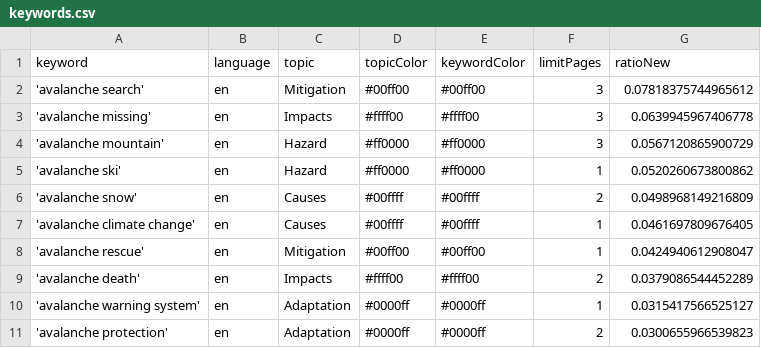
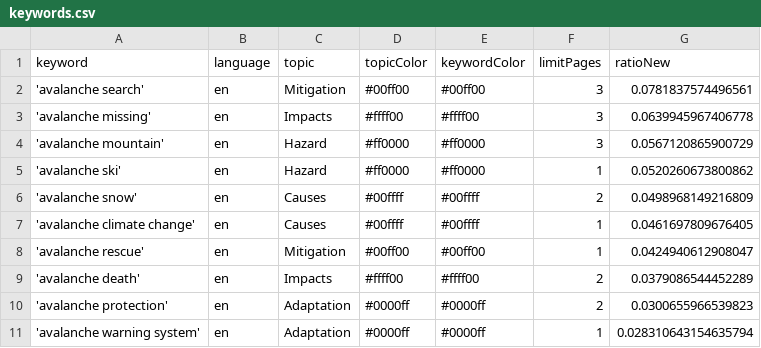
Before and after one commit to MarcoL95-news/avalancheIsComing, a CSV file: keywords.csv, drawn as a sheet.

Commit message:
Commit from GitHub Actions (harvest:0.0)

```diff
--- a/keywords.csv
+++ b/keywords.csv
@@ -1,3 +1,3 @@
 keyword,language,topic,topicColor,keywordColor,limitPages,ratioNew
-'avalanche search',en,Mitigation,#00ff00,#00ff00,3,0.07818375744965612
+'avalanche search',en,Mitigation,#00ff00,#00ff00,3,0.0781837574496561
 'avalanche missing',en,Impacts,#ffff00,#ffff00,3,0.0639945967406778
@@ -9,3 +9,3 @@ keyword,language,topic,topicColor,keywordColor,limitPages,ratioNew
 'avalanche death',en,Impacts,#ffff00,#ffff00,2,0.0379086544452289
-'avalanche warning system',en,Adaptation,#0000ff,#0000ff,1,0.0315417566525127
 'avalanche protection',en,Adaptation,#0000ff,#0000ff,2,0.0300655966539823
+'avalanche warning system',en,Adaptation,#0000ff,#0000ff,1,0.028310643154635794
```
